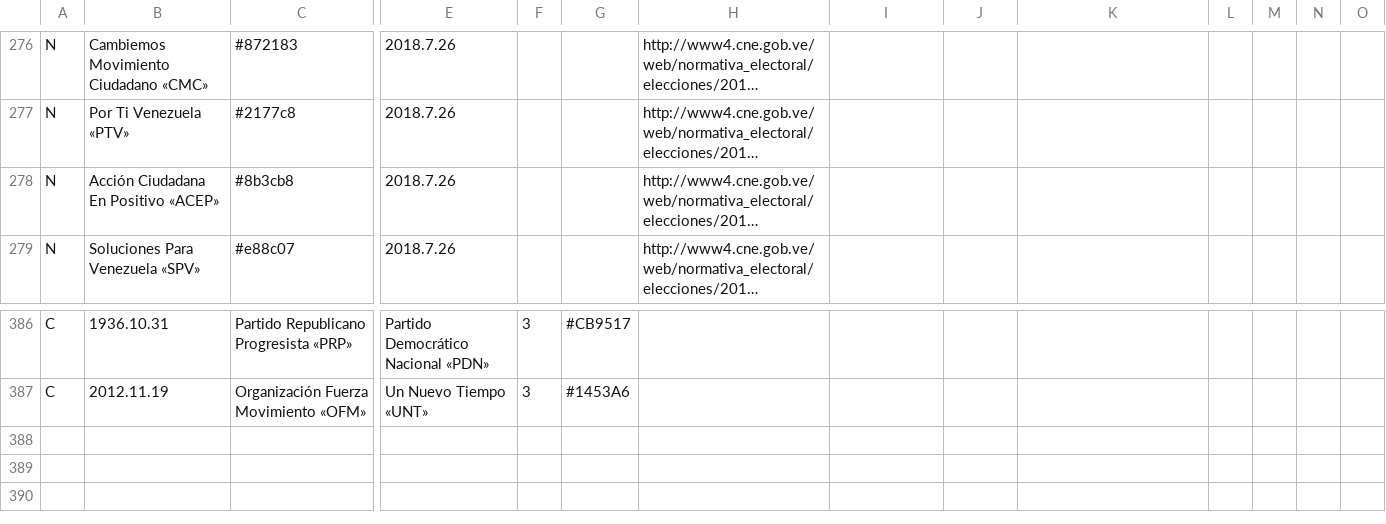
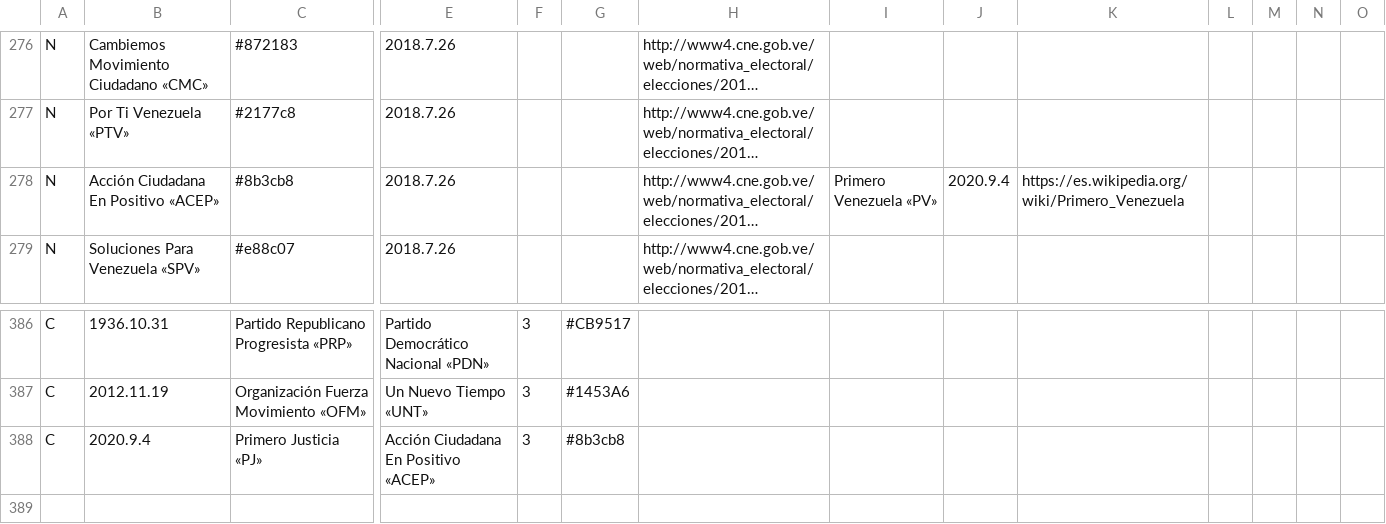
Before and after one commit to davidhdz/ppvTimeline, a CSV file: ppv.csv, drawn as a sheet; only a part is shown, gaps mark what is left out; the shorter side is filled out with more unchanged rows; long unchanged cells end in …; rows hold the shown columns only; the diff names each change by its address in the sheet, - before the commit and + after, or states it on an @@ line.

Commit message:
Cambio de nombre de Acción Ciudadana en Positivo a Primero Venezuela

```diff
--- a/ppv.csv
+++ b/ppv.csv
-I278: (empty)
+I278: Primero Venezuela «PV»
-J278: (empty)
+J278: 2020.9.4
-K278: (empty)
+K278: https://es.wikipedia.org/wiki/Primero_Venezuela
-row 388: (empty)
+row 388: C | 2020.9.4 | Primero Justicia «PJ» | Acción Ciudadana En Positivo «ACEP» | 3 | #8b3cb8
```
Also changed, not shown: 4 other files.
